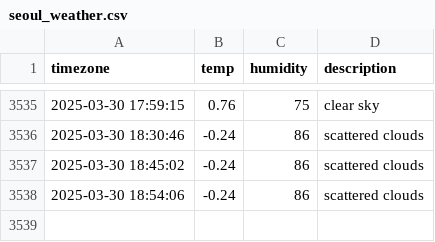
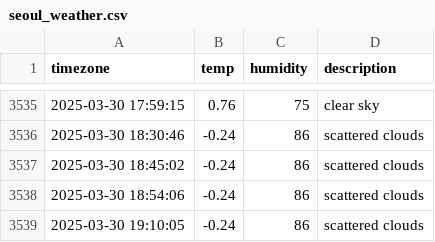
Before and after one commit to yijunnykim/seoul_weather, a CSV file: seoul_weather.csv, drawn as a sheet; only a part is shown, gaps mark what is left out.

```diff
--- a/seoul_weather.csv
+++ b/seoul_weather.csv
@@ -3538 +3538,2 @@ timezone,temp,humidity,description
 2025-03-30 18:54:06,-0.24,86,scattered clouds
+2025-03-30 19:10:05,-0.24,86,scattered clouds
```
